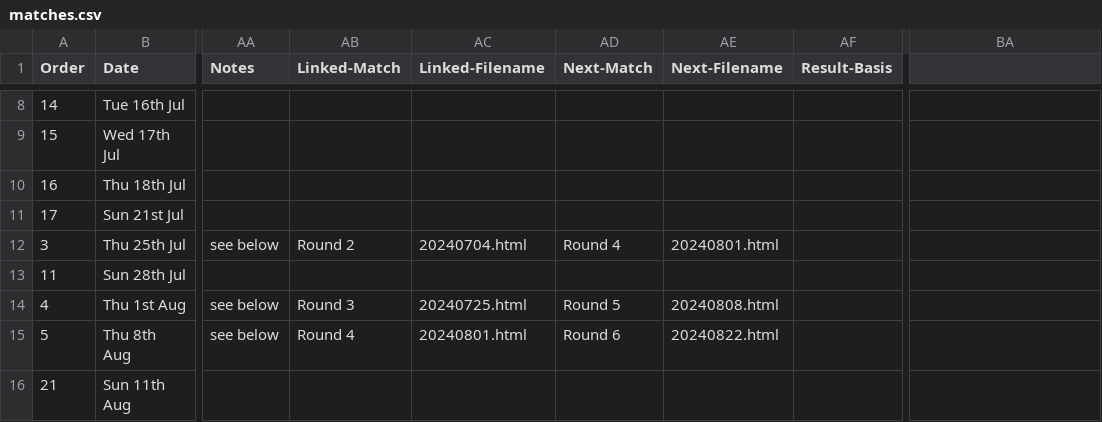
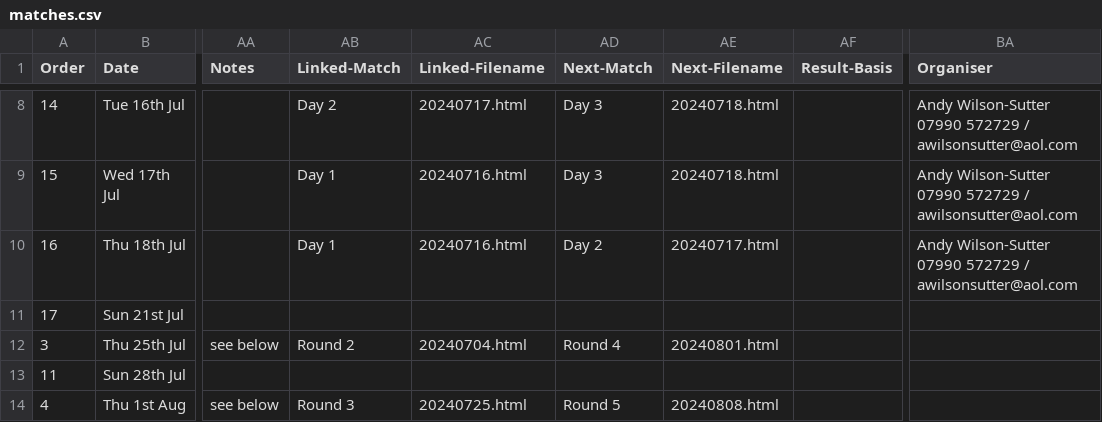
Before and after one commit to ndaa-developer/ndaa-release-two, a CSV file: _data/matches.csv, drawn as a sheet; only a part is shown, gaps mark what is left out; the shorter side is filled out with more unchanged rows; the diff covers the shown part only; the diff names each change by its address in the sheet, - before the commit and + after, or states it on an @@ line.

```diff
--- a/_data/matches.csv
+++ b/_data/matches.csv
-BA1: (empty)
+BA1: Organiser
-AB8 (Linked-Match): (empty)
+AB8 (Linked-Match): Day 2
-AC8 (Linked-Filename): (empty)
+AC8 (Linked-Filename): 20240717.html
-AD8:AD9 (Next-Match): (empty)
+AD8:AD9 (Next-Match): Day 3
-AE8:AE9 (Next-Filename): (empty)
+AE8:AE9 (Next-Filename): 20240718.html
-BA8:BA10 (Organiser): (empty)
+BA8:BA10 (Organiser): Andy Wilson-Sutter 07990 572729 / awilsonsutter@aol.com
-AB9:AB10 (Linked-Match): (empty)
+AB9:AB10 (Linked-Match): Day 1
-AC9:AC10 (Linked-Filename): (empty)
+AC9:AC10 (Linked-Filename): 20240716.html
-AD10 (Next-Match): (empty)
+AD10 (Next-Match): Day 2
-AE10 (Next-Filename): (empty)
+AE10 (Next-Filename): 20240717.html
```
Also changed, not shown: 31 edited cells elsewhere in this file, _data/bookings.csv, _data/pairs-r2.csv, 5 other files.
